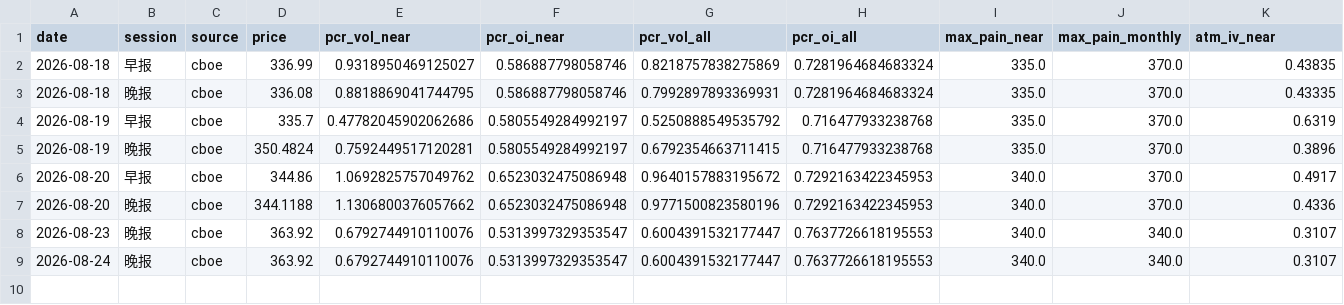
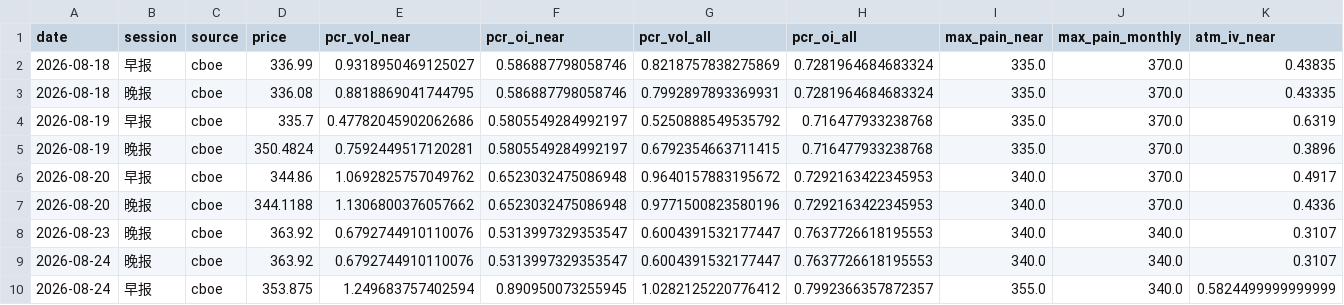
Before and after one commit to KKOO245/OPTION-ALERT, a CSV file: data/analytics/TSLA.csv, drawn as a sheet; only a part is shown; rows hold the shown columns only; the diff names each change by its address in the sheet, - before the commit and + after, or states it on an @@ line.

```diff
--- a/data/analytics/TSLA.csv
+++ b/data/analytics/TSLA.csv
+row 10: 2026-08-24 | 早报 | cboe | 353.875 | 1.249683757402594 | 0.890950073255945 | 1.0282125220776412 | 0.7992366357872357 | 355.0 | 340.0 | 0.5824499999999999
```
Also changed, not shown: data/analytics/GDX.csv, data/analytics/NVDA.csv, 54 other files.
